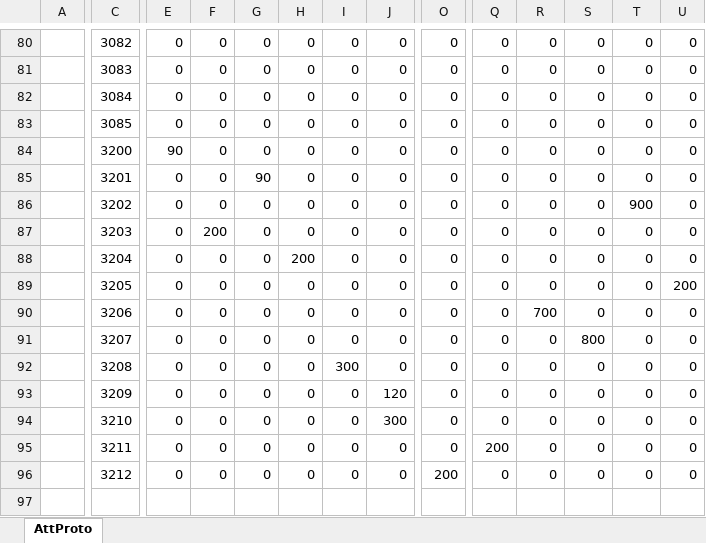
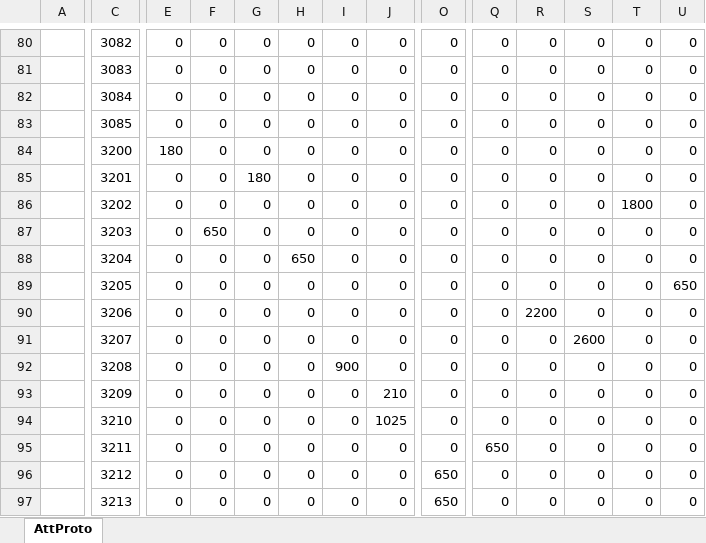
Before and after one commit to east-eden/server, an Excel workbook: config/excel/Att.xlsx, sheet AttProto, drawn as a sheet; only a part is shown, gaps mark what is left out; values as stored, in another font and other column widths than the file's, no borders; rows hold the shown columns only; the diff names each change by its address in the sheet, - before the commit and + after, or states it on an @@ line.

```diff
--- a/config/excel/Att.xlsx (sheet AttProto)
+++ b/config/excel/Att.xlsx (sheet AttProto)
-E84: 90
+E84: 180
-G85: 90
+G85: 180
-T86: 900
+T86: 1800
-F87: 200
+F87: 650
-H88: 200
+H88: 650
-U89: 200
+U89: 650
-R90: 700
+R90: 2200
-S91: 800
+S91: 2600
-I92: 300
+I92: 900
-J93: 120
+J93: 210
-J94: 300
+J94: 1025
-Q95: 200
+Q95: 650
-O96: 200
+O96: 650
+row 97:  | 3213 | 0 | 0 | 0 | 0 | 0 | 0 | 650 | 0 | 0 | 0 | 0 | 0
```
Also changed, not shown: config/excel/CostLoot.xlsx, config/excel/CrystalAttRepo.xlsx, 13 other files.
